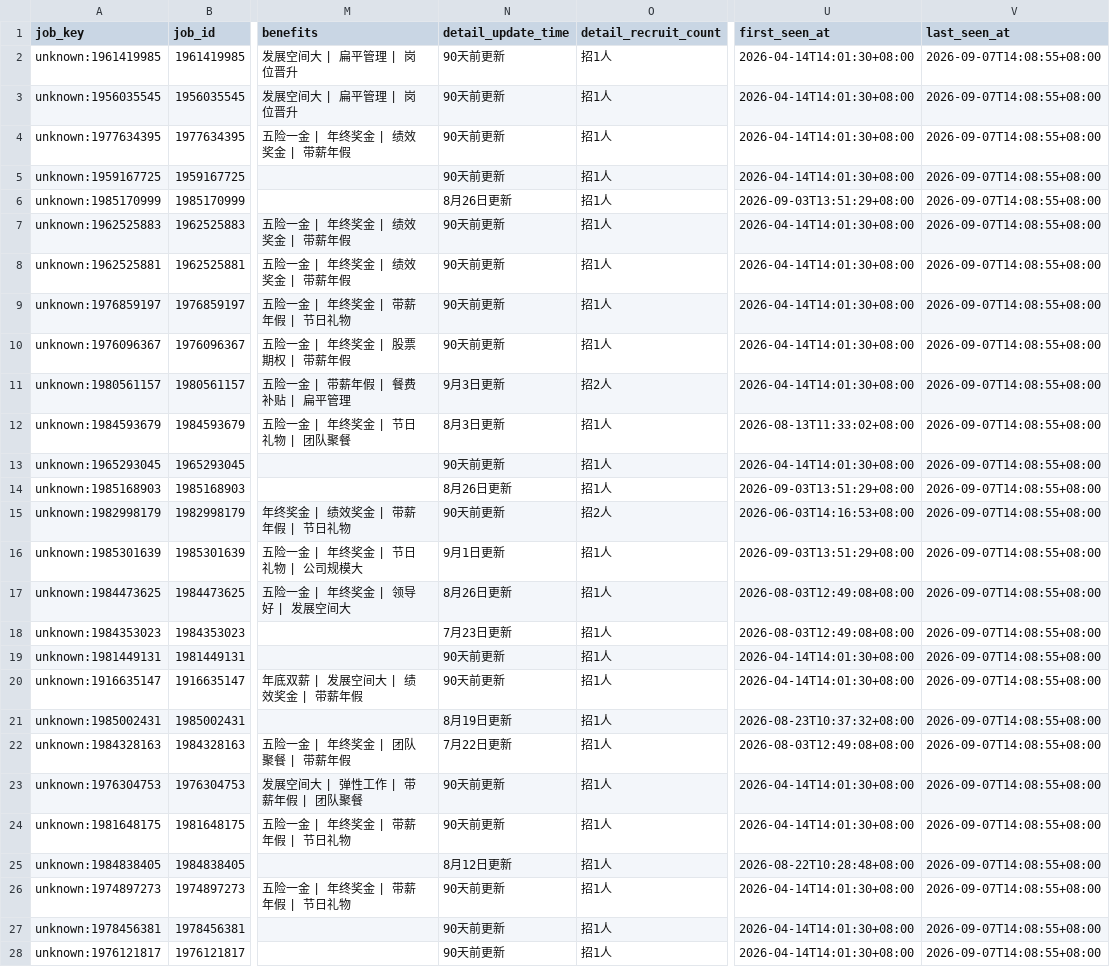
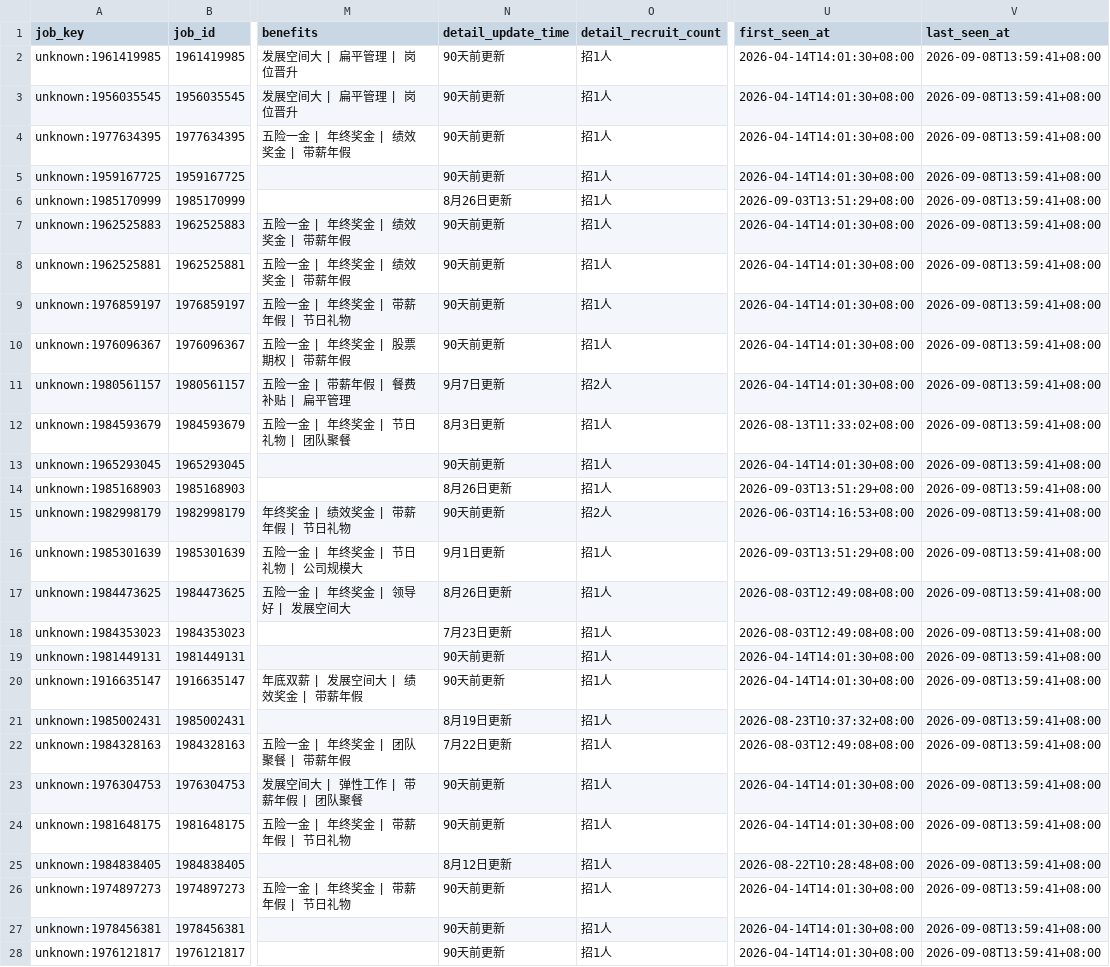
Before and after one commit to chffhc/liepin-job-board, a CSV file: liepin_output/liepin_snapshot_latest.csv, drawn as a sheet; only a part is shown, gaps mark what is left out; the diff covers the shown part only; the diff names each change by its address in the sheet, - before the commit and + after, or states it on an @@ line.

```diff
--- a/liepin_output/liepin_snapshot_latest.csv
+++ b/liepin_output/liepin_snapshot_latest.csv
-V2:V28 (last_seen_at): 2026-09-07T14:08:55+08:00
+V2:V28 (last_seen_at): 2026-09-08T13:59:41+08:00
-N11 (detail_update_time): 9月3日更新
+N11 (detail_update_time): 9月7日更新
```
Also changed, not shown: 1 added row, 1 removed row and 111 edited cells elsewhere in this file, 7 other files.
